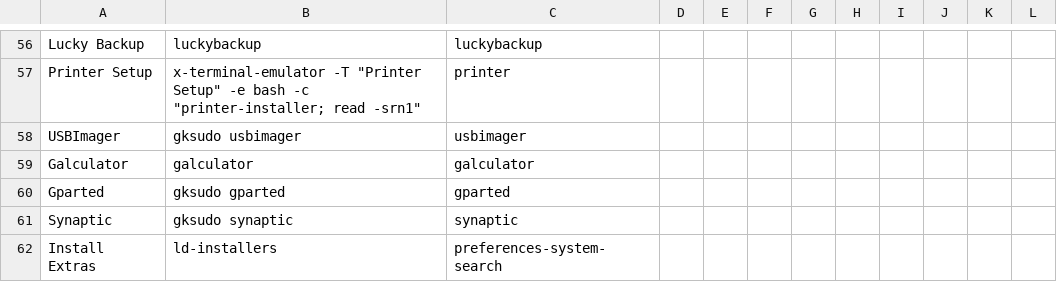
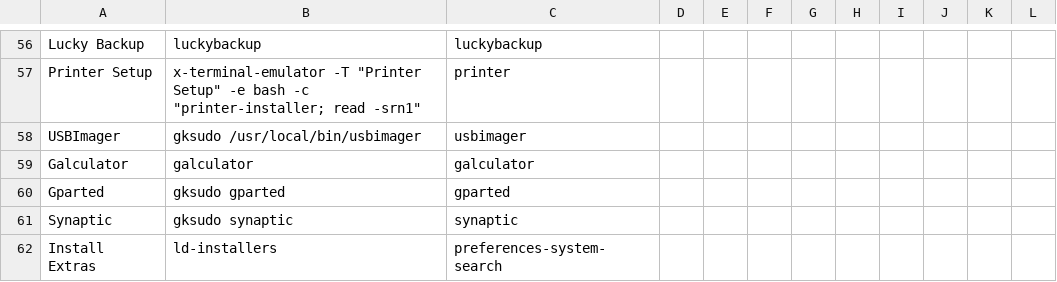
Before and after one commit to sleekmason/Lilidog-Bookworm, a CSV file: config/includes.chroot_after_packages/etc/skel/.config/jgmenu/prepend.csv, drawn as a sheet; only a part is shown, gaps mark what is left out.

Commit message:
usbimager call path adjustments.

```diff
--- a/config/includes.chroot_after_packages/etc/skel/.config/jgmenu/prepend.csv
+++ b/config/includes.chroot_after_packages/etc/skel/.config/jgmenu/prepend.csv
@@ -57,3 +57,3 @@ Lucky Backup,       luckybackup,                      luckybackup
 Printer Setup,      x-terminal-emulator -T "Printer Setup" -e bash -c "printer-installer; read -srn1", printer
-USBImager,          gksudo usbimager,                 usbimager
+USBImager,          gksudo /usr/local/bin/usbimager,  usbimager
 Galculator,         galculator,                       galculator
```
Also changed, not shown: 1 other file.
